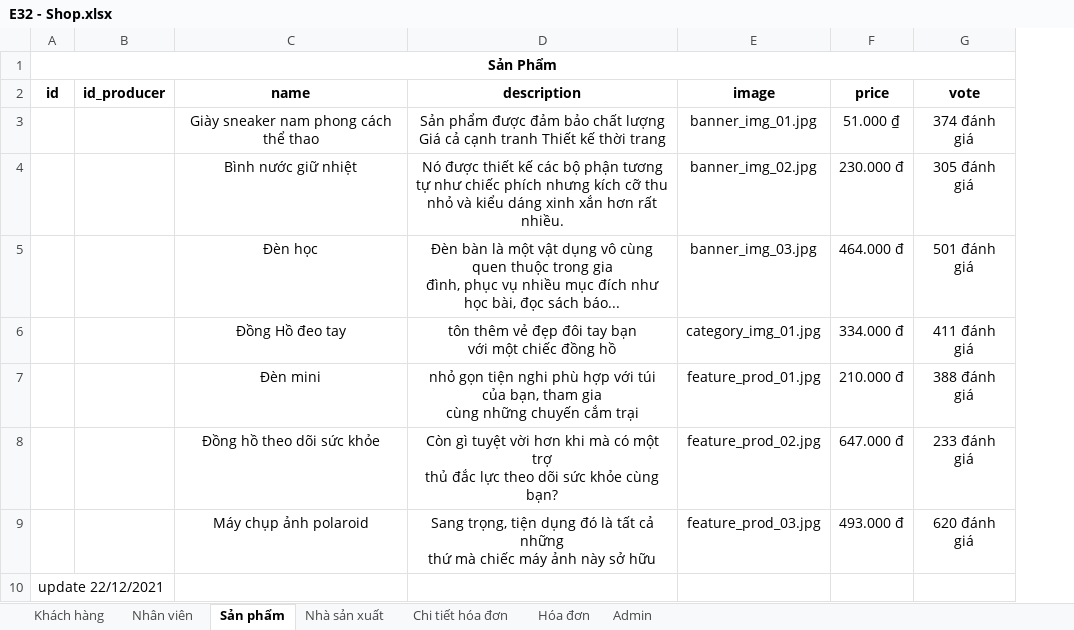
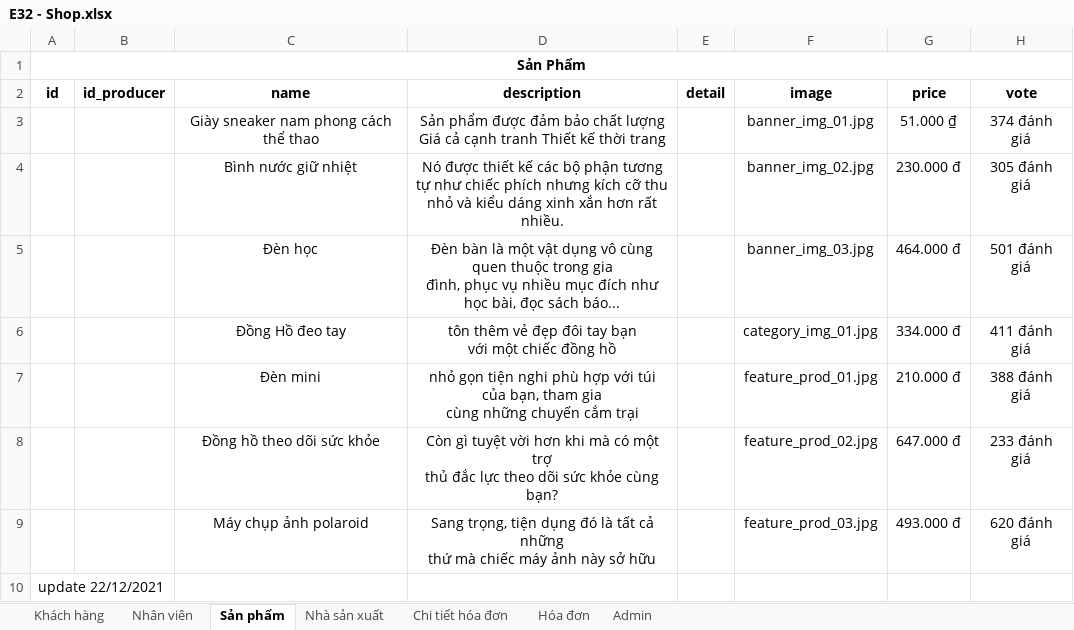
Before and after one commit to YiSuS68/Project_Shop, an Excel workbook: file/E32 - Shop.xlsx, sheet Sản phẩm, drawn as a sheet; values as stored, in another font and other column widths than the file's, no borders; the diff names each change by its address in the sheet, - before the commit and + after, or states it on an @@ line.

Commit message:
+ column detail san_pham

```diff
--- a/file/E32 - Shop.xlsx (sheet Sản phẩm)
+++ b/file/E32 - Shop.xlsx (sheet Sản phẩm)
+column E (detail), empty
```
